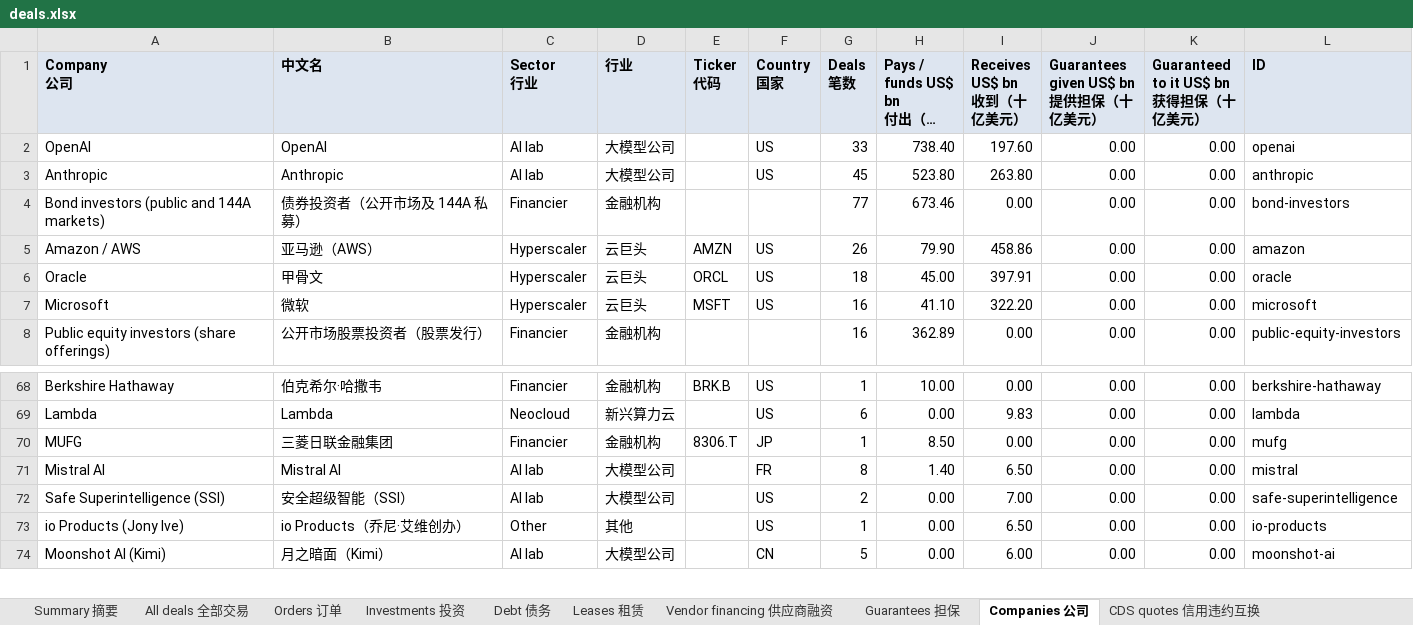
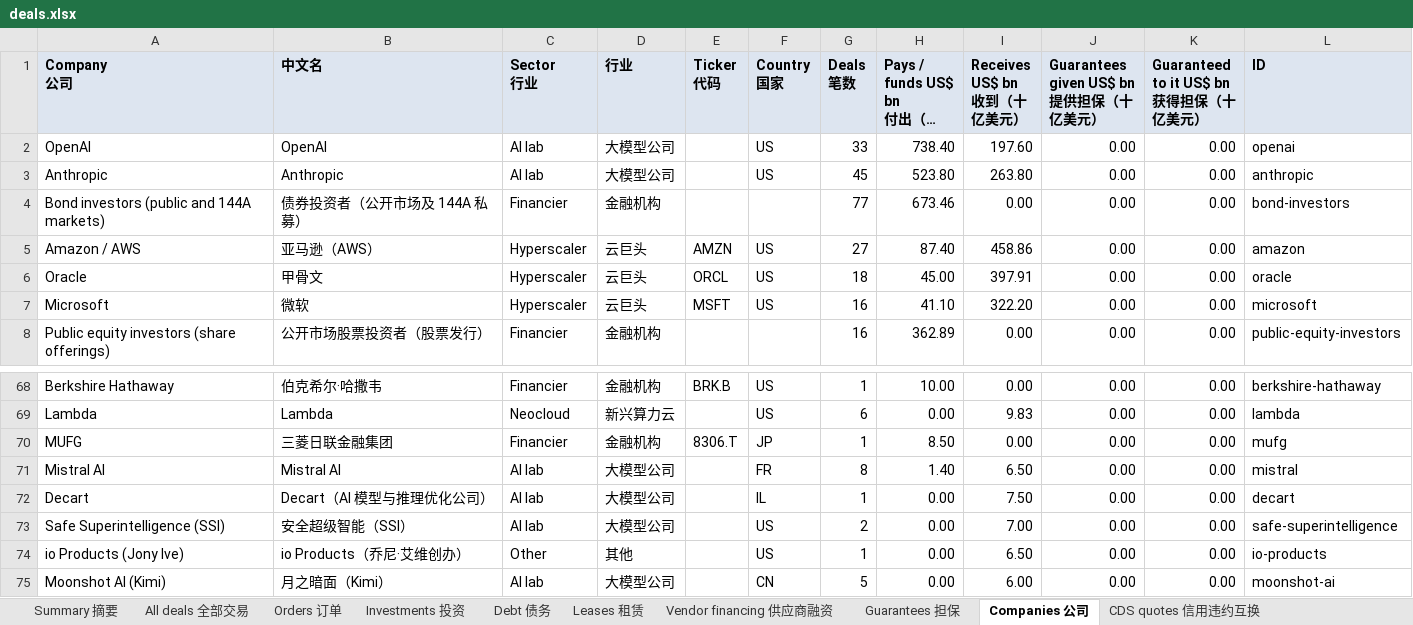
Before and after one commit to heyneww/GL-AI-live, an Excel workbook: data/v1/deals.xlsx, sheet Companies 公司, drawn as a sheet; only a part is shown, gaps mark what is left out; long unchanged cells end in …; values as stored, in another font and other column widths than the file's, no borders; the diff names each change by its address in the sheet, - before the commit and + after, or states it on an @@ line.

```diff
--- a/data/v1/deals.xlsx (sheet Companies 公司)
+++ b/data/v1/deals.xlsx (sheet Companies 公司)
-G5 (Deals 笔数): 26
+G5 (Deals 笔数): 27
-H5 (Pays / funds US$ bn 付出（十亿美元）): 79.90
+H5 (Pays / funds US$ bn 付出（十亿美元）): 87.40
+row 72: Decart | Decart（AI 模型与推理优化公司） | AI lab | 大模型公司 |  | IL | 1 | 0.00 | 7.50 | 0.00 | 0.00 | decart
```
Also changed, not shown: sheet Investments 投资, sheet All deals 全部交易, sheet Summary 摘要, 14 other files.
